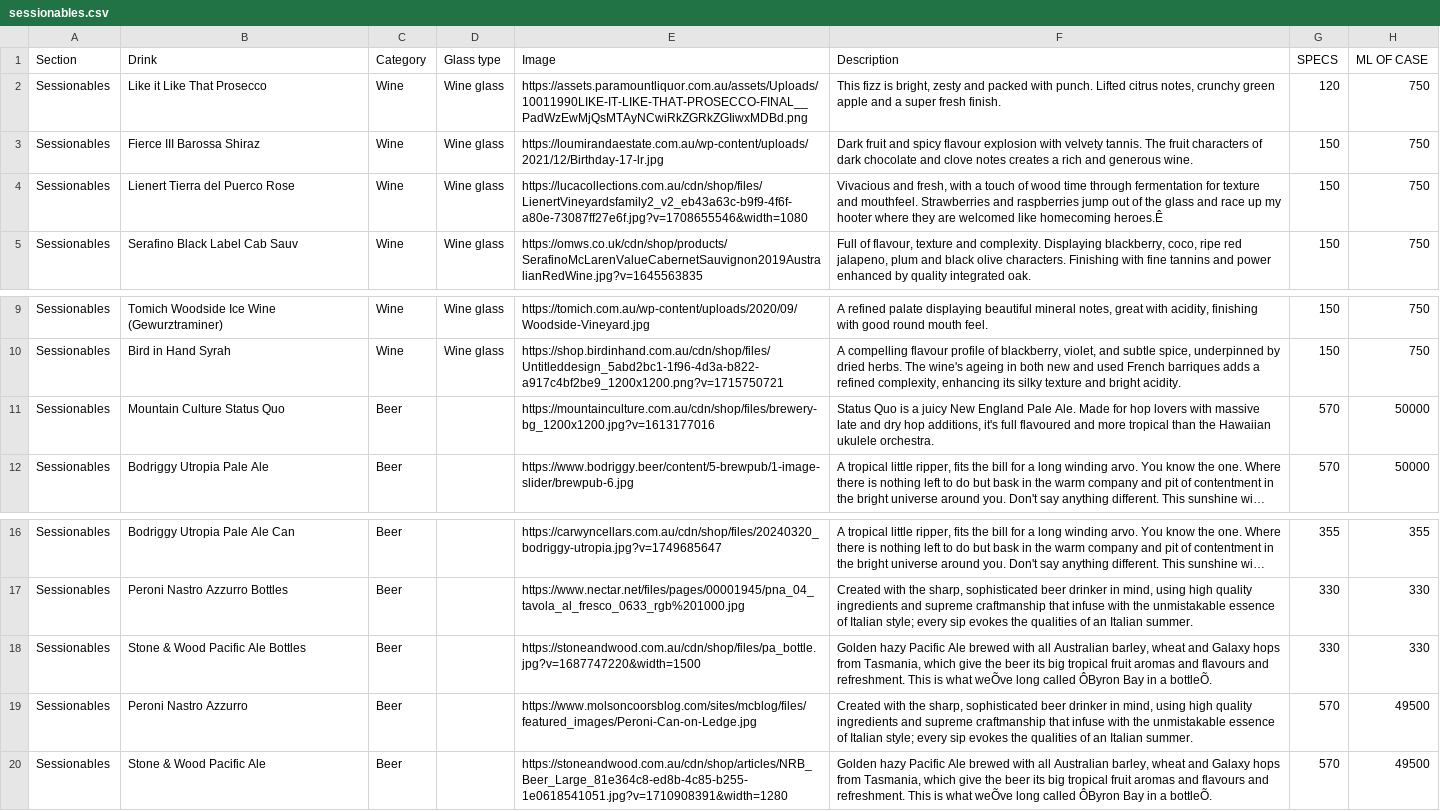
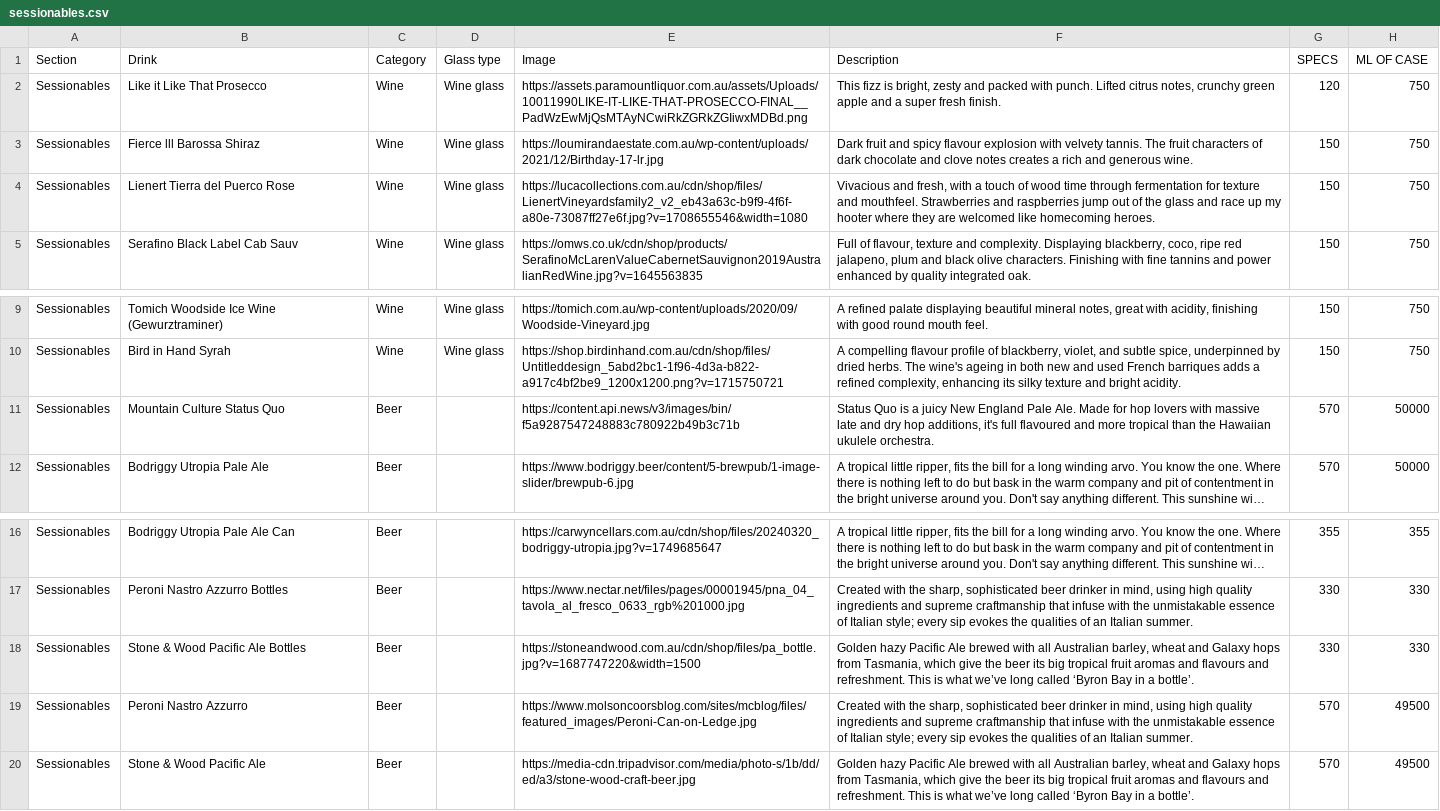
Before and after one commit to paramountconnect/cocktail-strategy, a CSV file: sessionables.csv, drawn as a sheet; only a part is shown, gaps mark what is left out; long unchanged cells end in …; the diff names each change by its address in the sheet, - before the commit and + after, or states it on an @@ line.

Commit message:
Add files via upload

```diff
--- a/sessionables.csv
+++ b/sessionables.csv
-B3 (Drink): Fierce III Barossa Shiraz
+B3 (Drink): Fierce lll Barossa Shiraz
-F4 (Description): …like homecoming heroes.Ê
+F4 (Description): …like homecoming heroes.
-E11 (Image): https://mountainculture.com.au/cdn/shop/files/brewery-bg_1200x1200.jpg?v=1613177016
+E11 (Image): https://content.api.news/v3/images/bin/f5a9287547248883c780922b49b3c71b
-F18 (Description): …is what weÕve long called ÔByron Bay in a bottleÕ.
+F18 (Description): …is what we’ve long called ‘Byron Bay in a bottle’.
-E20 (Image): https://stoneandwood.com.au/cdn/shop/articles/NRB_Beer_Large_81e364c8-ed8b-4c85-b255-1e0618541051.jpg?v=1710908391&width=1280
+E20 (Image): https://media-cdn.tripadvisor.com/media/photo-s/1b/dd/ed/a3/stone-wood-craft-beer.jpg
-F20 (Description): …is what weÕve long called ÔByron Bay in a bottleÕ.
+F20 (Description): …is what we’ve long called ‘Byron Bay in a bottle’.
```
